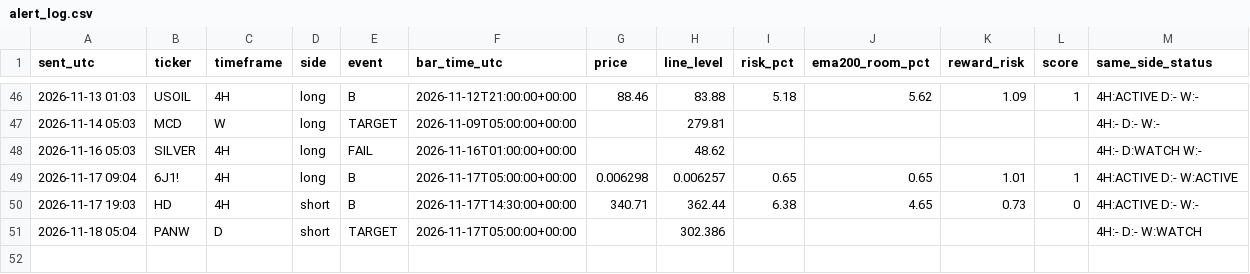
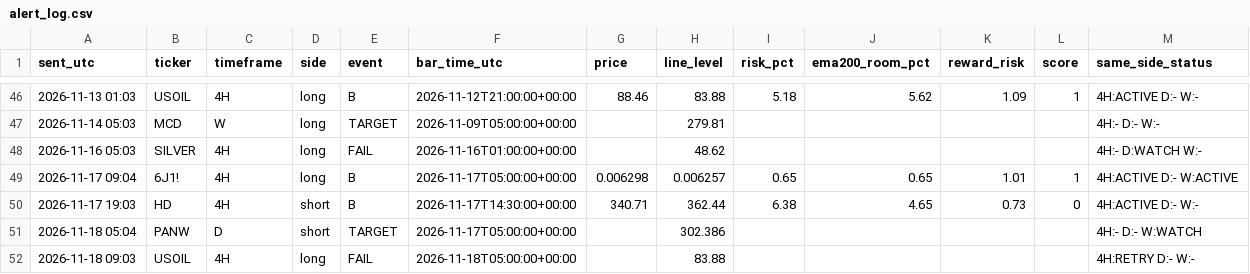
Before and after one commit to pkgfinance2022/rsi-scanner, a CSV file: alert_log.csv, drawn as a sheet; only a part is shown, gaps mark what is left out; the diff names each change by its address in the sheet, - before the commit and + after, or states it on an @@ line.

```diff
--- a/alert_log.csv
+++ b/alert_log.csv
+row 52: 2026-11-18 09:03 | USOIL | 4H | long | FAIL | 2026-11-18T05:00:00+00:00 |  | 83.88 |  |  |  |  | 4H:RETRY D:- W:-
```
